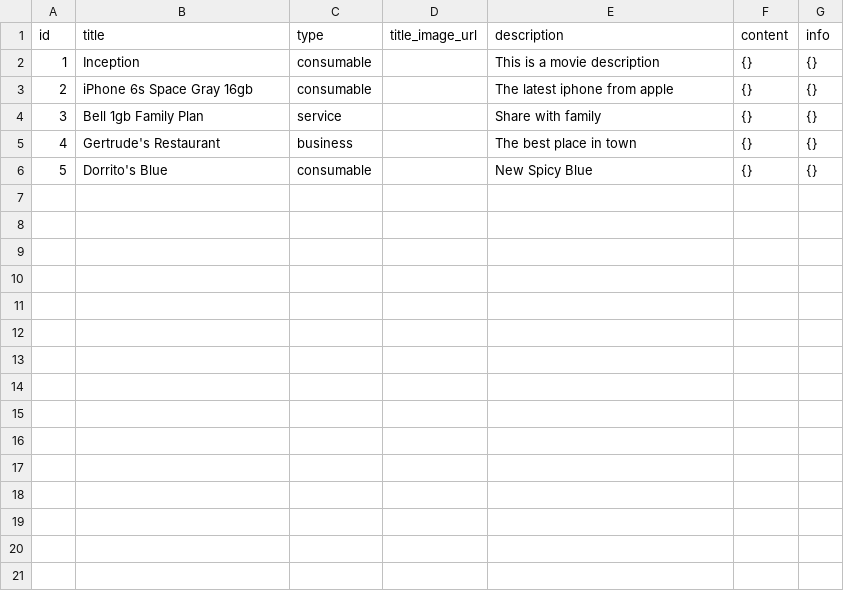
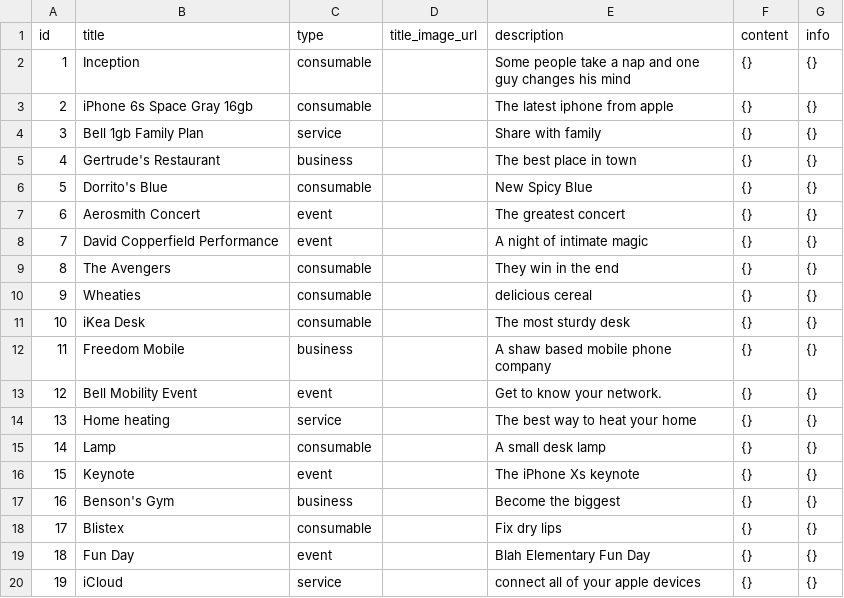
Before and after one commit to TheBenjiNecessity/Revoji, a CSV file: Database/sample_reviewables.csv, drawn as a sheet; only a part is shown; the diff covers the shown part only.

```diff
--- a/Database/sample_reviewables.csv
+++ b/Database/sample_reviewables.csv
@@ -1,3 +1,3 @@
 id,title,type,title_image_url,description,content,info
-1,Inception,consumable,,This is a movie description,{},{}
+1,Inception,consumable,,Some people take a nap and one guy changes his mind,{},{}
 2,iPhone 6s Space Gray 16gb,consumable,,The latest iphone from apple,{},{}
@@ -6 +6,15 @@ id,title,type,title_image_url,description,content,info
 5,Dorrito's Blue,consumable,,New Spicy Blue,{},{}
+6,Aerosmith Concert,event,,The greatest concert,{},{}
+7,David Copperfield Performance,event,,A night of intimate magic,{},{}
+8,The Avengers,consumable,,They win in the end,{},{}
+9,Wheaties,consumable,,delicious cereal,{},{}
+10,iKea Desk,consumable,,The most sturdy desk,{},{}
+11,Freedom Mobile,business,,A shaw based mobile phone company,{},{}
+12,Bell Mobility Event,event,,Get to know your network.,{},{}
+13,Home heating,service,,The best way to heat your home,{},{}
+14,Lamp,consumable,,A small desk lamp,{},{}
+15,Keynote,event,,The iPhone Xs keynote,{},{}
+16,Benson's Gym,business,,Become the biggest,{},{}
+17,Blistex,consumable,,Fix dry lips,{},{}
+18,Fun Day,event,,Blah Elementary Fun Day,{},{}
+19,iCloud,service,,connect all of your apple devices,{},{}
```
Also changed, not shown: 11 added rows elsewhere in this file, Database/sample_reviews.csv, Database/sample_users.csv, 2 other files.
